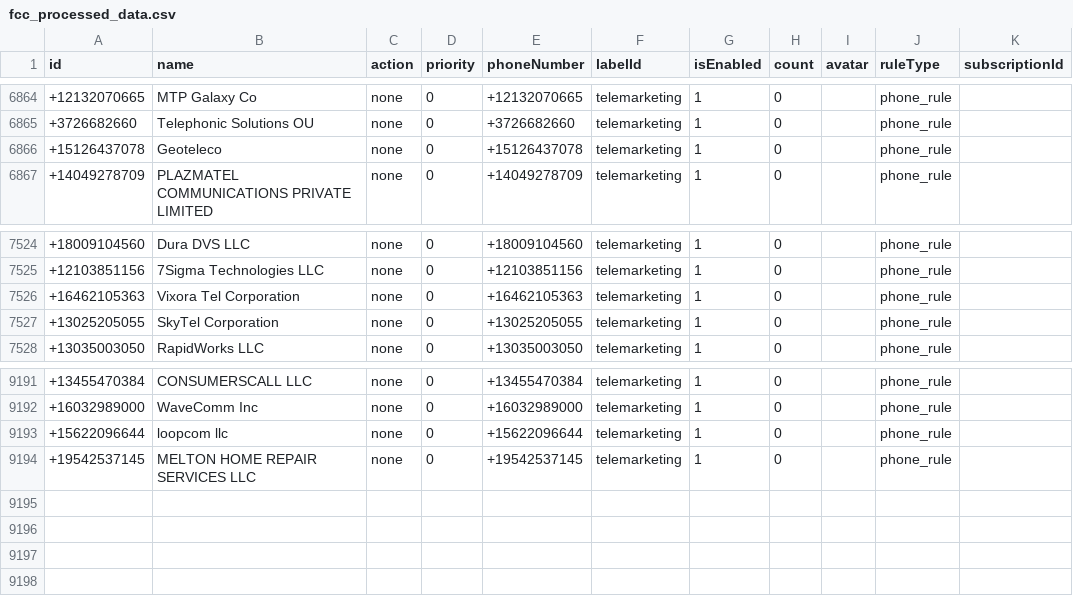
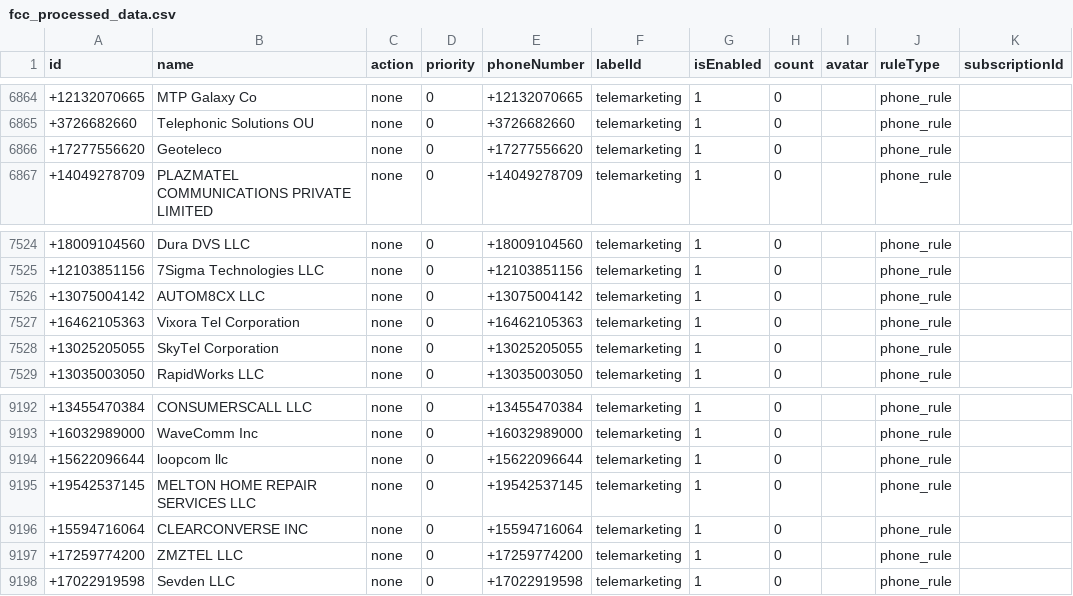
Before and after one commit to choicenew/yourcallrule, a CSV file: US/fcc_processed_data.csv, drawn as a sheet; only a part is shown, gaps mark what is left out.

```diff
--- a/US/fcc_processed_data.csv
+++ b/US/fcc_processed_data.csv
@@ -6865,3 +6865,3 @@ id,name,action,priority,phoneNumber,labelId,isEnabled,count,avatar,ruleType,subs
 +3726682660,Telephonic Solutions OU,none,0,+3726682660,telemarketing,1,0,,phone_rule,
-+15126437078,Geoteleco,none,0,+15126437078,telemarketing,1,0,,phone_rule,
++17277556620,Geoteleco,none,0,+17277556620,telemarketing,1,0,,phone_rule,
 +14049278709,PLAZMATEL COMMUNICATIONS PRIVATE LIMITED,none,0,+14049278709,telemarketing,1,0,,phone_rule,
@@ -7525,2 +7525,3 @@ id,name,action,priority,phoneNumber,labelId,isEnabled,count,avatar,ruleType,subs
 +12103851156,7Sigma Technologies LLC,none,0,+12103851156,telemarketing,1,0,,phone_rule,
++13075004142,AUTOM8CX LLC,none,0,+13075004142,telemarketing,1,0,,phone_rule,
 +16462105363,Vixora Tel Corporation,none,0,+16462105363,telemarketing,1,0,,phone_rule,
@@ -9194 +9195,4 @@ id,name,action,priority,phoneNumber,labelId,isEnabled,count,avatar,ruleType,subs
 +19542537145,MELTON HOME REPAIR SERVICES LLC,none,0,+19542537145,telemarketing,1,0,,phone_rule,
++15594716064,CLEARCONVERSE INC,none,0,+15594716064,telemarketing,1,0,,phone_rule,
++17259774200,ZMZTEL LLC,none,0,+17259774200,telemarketing,1,0,,phone_rule,
++17022919598,Sevden LLC,none,0,+17022919598,telemarketing,1,0,,phone_rule,
```
